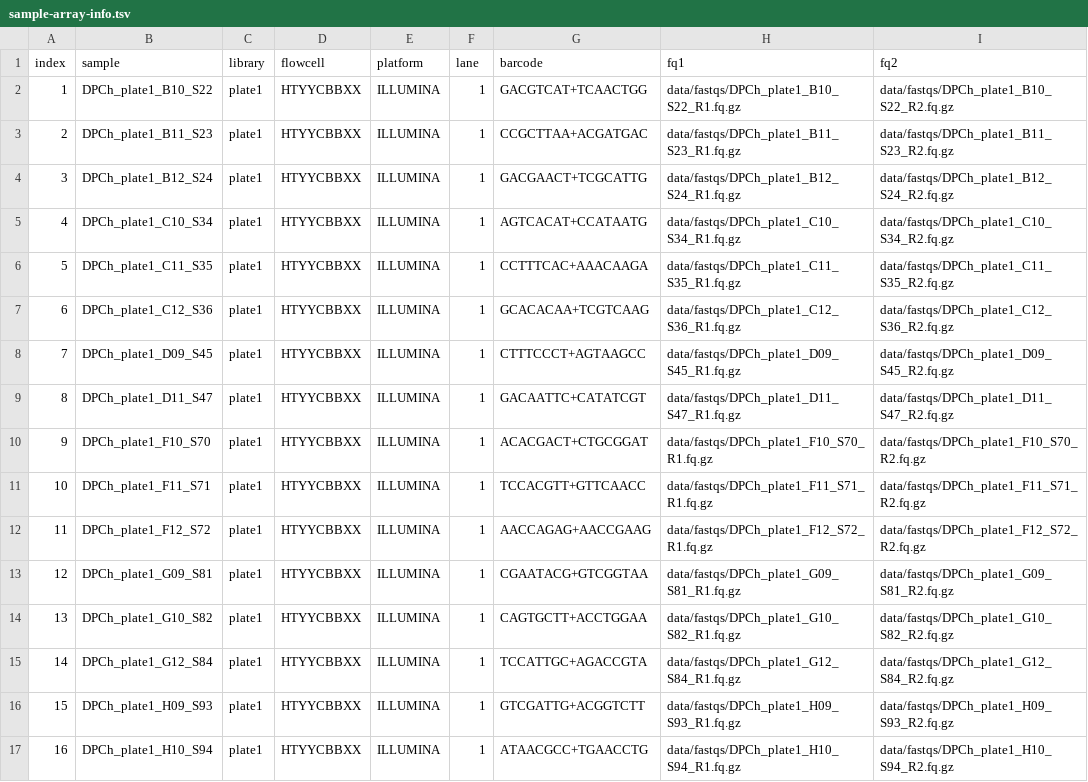
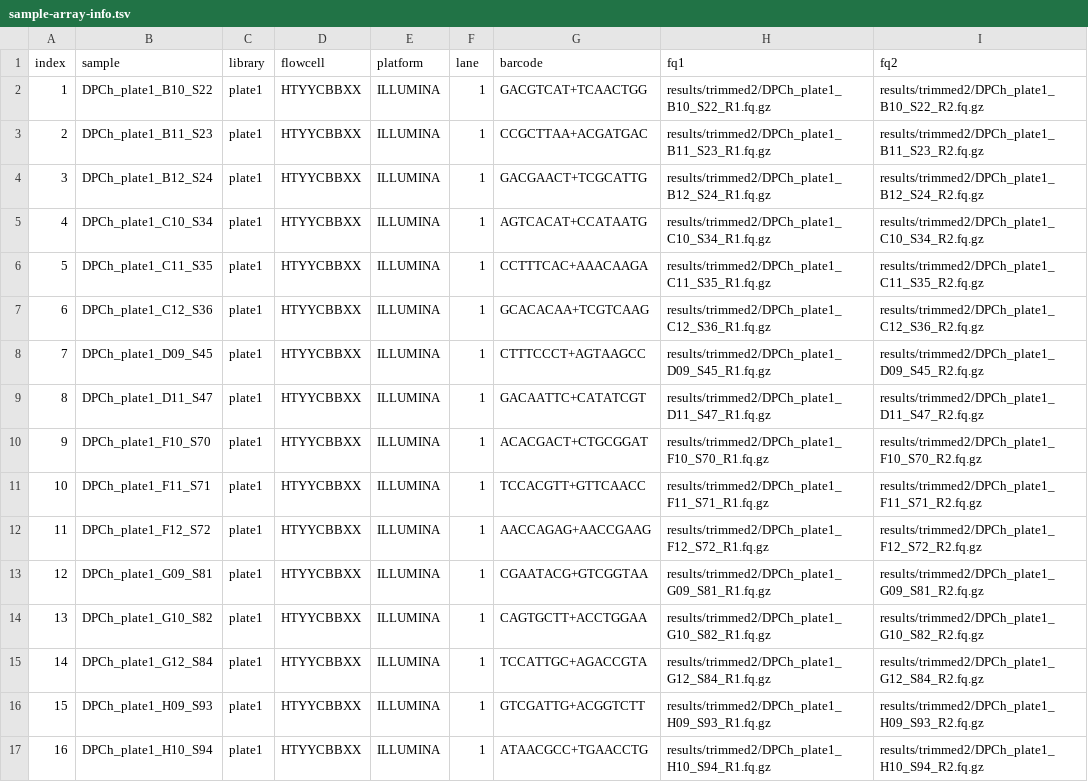
Before and after one commit to eriqande/con-gen-csu, a TSV file: data/sample-array-info.tsv, drawn as a sheet.

Commit message:
Made drafts of each shell script, draft of sbatchy (will test things line by line because not confident I didn't screw up the shell scripts), and edited sample-array-info.tsv to reference the trimmed outputs that should come out of trim_all.sh script.

```diff
--- a/data/sample-array-info.tsv
+++ b/data/sample-array-info.tsv
@@ -1,17 +1,17 @@
 index	sample	library	flowcell	platform	lane	barcode	fq1	fq2
-1	DPCh_plate1_B10_S22	plate1	HTYYCBBXX	ILLUMINA	1	GACGTCAT+TCAACTGG	data/fastqs/DPCh_plate1_B10_S22_R1.fq.gz	data/fastqs/DPCh_plate1_B10_S22_R2.fq.gz
-2	DPCh_plate1_B11_S23	plate1	HTYYCBBXX	ILLUMINA	1	CCGCTTAA+ACGATGAC	data/fastqs/DPCh_plate1_B11_S23_R1.fq.gz	data/fastqs/DPCh_plate1_B11_S23_R2.fq.gz
-3	DPCh_plate1_B12_S24	plate1	HTYYCBBXX	ILLUMINA	1	GACGAACT+TCGCATTG	data/fastqs/DPCh_plate1_B12_S24_R1.fq.gz	data/fastqs/DPCh_plate1_B12_S24_R2.fq.gz
-4	DPCh_plate1_C10_S34	plate1	HTYYCBBXX	ILLUMINA	1	AGTCACAT+CCATAATG	data/fastqs/DPCh_plate1_C10_S34_R1.fq.gz	data/fastqs/DPCh_plate1_C10_S34_R2.fq.gz
-5	DPCh_plate1_C11_S35	plate1	HTYYCBBXX	ILLUMINA	1	CCTTTCAC+AAACAAGA	data/fastqs/DPCh_plate1_C11_S35_R1.fq.gz	data/fastqs/DPCh_plate1_C11_S35_R2.fq.gz
-6	DPCh_plate1_C12_S36	plate1	HTYYCBBXX	ILLUMINA	1	GCACACAA+TCGTCAAG	data/fastqs/DPCh_plate1_C12_S36_R1.fq.gz	data/fastqs/DPCh_plate1_C12_S36_R2.fq.gz
-7	DPCh_plate1_D09_S45	plate1	HTYYCBBXX	ILLUMINA	1	CTTTCCCT+AGTAAGCC	data/fastqs/DPCh_plate1_D09_S45_R1.fq.gz	data/fastqs/DPCh_plate1_D09_S45_R2.fq.gz
-8	DPCh_plate1_D11_S47	plate1	HTYYCBBXX	ILLUMINA	1	GACAATTC+CATATCGT	data/fastqs/DPCh_plate1_D11_S47_R1.fq.gz	data/fastqs/DPCh_plate1_D11_S47_R2.fq.gz
-9	DPCh_plate1_F10_S70	plate1	HTYYCBBXX	ILLUMINA	1	ACACGACT+CTGCGGAT	data/fastqs/DPCh_plate1_F10_S70_R1.fq.gz	data/fastqs/DPCh_plate1_F10_S70_R2.fq.gz
-10	DPCh_plate1_F11_S71	plate1	HTYYCBBXX	ILLUMINA	1	TCCACGTT+GTTCAACC	data/fastqs/DPCh_plate1_F11_S71_R1.fq.gz	data/fastqs/DPCh_plate1_F11_S71_R2.fq.gz
-11	DPCh_plate1_F12_S72	plate1	HTYYCBBXX	ILLUMINA	1	AACCAGAG+AACCGAAG	data/fastqs/DPCh_plate1_F12_S72_R1.fq.gz	data/fastqs/DPCh_plate1_F12_S72_R2.fq.gz
-12	DPCh_plate1_G09_S81	plate1	HTYYCBBXX	ILLUMINA	1	CGAATACG+GTCGGTAA	data/fastqs/DPCh_plate1_G09_S81_R1.fq.gz	data/fastqs/DPCh_plate1_G09_S81_R2.fq.gz
-13	DPCh_plate1_G10_S82	plate1	HTYYCBBXX	ILLUMINA	1	CAGTGCTT+ACCTGGAA	data/fastqs/DPCh_plate1_G10_S82_R1.fq.gz	data/fastqs/DPCh_plate1_G10_S82_R2.fq.gz
-14	DPCh_plate1_G12_S84	plate1	HTYYCBBXX	ILLUMINA	1	TCCATTGC+AGACCGTA	data/fastqs/DPCh_plate1_G12_S84_R1.fq.gz	data/fastqs/DPCh_plate1_G12_S84_R2.fq.gz
-15	DPCh_plate1_H09_S93	plate1	HTYYCBBXX	ILLUMINA	1	GTCGATTG+ACGGTCTT	data/fastqs/DPCh_plate1_H09_S93_R1.fq.gz	data/fastqs/DPCh_plate1_H09_S93_R2.fq.gz
-16	DPCh_plate1_H10_S94	plate1	HTYYCBBXX	ILLUMINA	1	ATAACGCC+TGAACCTG	data/fastqs/DPCh_plate1_H10_S94_R1.fq.gz	data/fastqs/DPCh_plate1_H10_S94_R2.fq.gz
+1	DPCh_plate1_B10_S22	plate1	HTYYCBBXX	ILLUMINA	1	GACGTCAT+TCAACTGG	results/trimmed2/DPCh_plate1_B10_S22_R1.fq.gz	results/trimmed2/DPCh_plate1_B10_S22_R2.fq.gz
+2	DPCh_plate1_B11_S23	plate1	HTYYCBBXX	ILLUMINA	1	CCGCTTAA+ACGATGAC	results/trimmed2/DPCh_plate1_B11_S23_R1.fq.gz	results/trimmed2/DPCh_plate1_B11_S23_R2.fq.gz
+3	DPCh_plate1_B12_S24	plate1	HTYYCBBXX	ILLUMINA	1	GACGAACT+TCGCATTG	results/trimmed2/DPCh_plate1_B12_S24_R1.fq.gz	results/trimmed2/DPCh_plate1_B12_S24_R2.fq.gz
+4	DPCh_plate1_C10_S34	plate1	HTYYCBBXX	ILLUMINA	1	AGTCACAT+CCATAATG	results/trimmed2/DPCh_plate1_C10_S34_R1.fq.gz	results/trimmed2/DPCh_plate1_C10_S34_R2.fq.gz
+5	DPCh_plate1_C11_S35	plate1	HTYYCBBXX	ILLUMINA	1	CCTTTCAC+AAACAAGA	results/trimmed2/DPCh_plate1_C11_S35_R1.fq.gz	results/trimmed2/DPCh_plate1_C11_S35_R2.fq.gz
+6	DPCh_plate1_C12_S36	plate1	HTYYCBBXX	ILLUMINA	1	GCACACAA+TCGTCAAG	results/trimmed2/DPCh_plate1_C12_S36_R1.fq.gz	results/trimmed2/DPCh_plate1_C12_S36_R2.fq.gz
+7	DPCh_plate1_D09_S45	plate1	HTYYCBBXX	ILLUMINA	1	CTTTCCCT+AGTAAGCC	results/trimmed2/DPCh_plate1_D09_S45_R1.fq.gz	results/trimmed2/DPCh_plate1_D09_S45_R2.fq.gz
+8	DPCh_plate1_D11_S47	plate1	HTYYCBBXX	ILLUMINA	1	GACAATTC+CATATCGT	results/trimmed2/DPCh_plate1_D11_S47_R1.fq.gz	results/trimmed2/DPCh_plate1_D11_S47_R2.fq.gz
+9	DPCh_plate1_F10_S70	plate1	HTYYCBBXX	ILLUMINA	1	ACACGACT+CTGCGGAT	results/trimmed2/DPCh_plate1_F10_S70_R1.fq.gz	results/trimmed2/DPCh_plate1_F10_S70_R2.fq.gz
+10	DPCh_plate1_F11_S71	plate1	HTYYCBBXX	ILLUMINA	1	TCCACGTT+GTTCAACC	results/trimmed2/DPCh_plate1_F11_S71_R1.fq.gz	results/trimmed2/DPCh_plate1_F11_S71_R2.fq.gz
+11	DPCh_plate1_F12_S72	plate1	HTYYCBBXX	ILLUMINA	1	AACCAGAG+AACCGAAG	results/trimmed2/DPCh_plate1_F12_S72_R1.fq.gz	results/trimmed2/DPCh_plate1_F12_S72_R2.fq.gz
+12	DPCh_plate1_G09_S81	plate1	HTYYCBBXX	ILLUMINA	1	CGAATACG+GTCGGTAA	results/trimmed2/DPCh_plate1_G09_S81_R1.fq.gz	results/trimmed2/DPCh_plate1_G09_S81_R2.fq.gz
+13	DPCh_plate1_G10_S82	plate1	HTYYCBBXX	ILLUMINA	1	CAGTGCTT+ACCTGGAA	results/trimmed2/DPCh_plate1_G10_S82_R1.fq.gz	results/trimmed2/DPCh_plate1_G10_S82_R2.fq.gz
+14	DPCh_plate1_G12_S84	plate1	HTYYCBBXX	ILLUMINA	1	TCCATTGC+AGACCGTA	results/trimmed2/DPCh_plate1_G12_S84_R1.fq.gz	results/trimmed2/DPCh_plate1_G12_S84_R2.fq.gz
+15	DPCh_plate1_H09_S93	plate1	HTYYCBBXX	ILLUMINA	1	GTCGATTG+ACGGTCTT	results/trimmed2/DPCh_plate1_H09_S93_R1.fq.gz	results/trimmed2/DPCh_plate1_H09_S93_R2.fq.gz
+16	DPCh_plate1_H10_S94	plate1	HTYYCBBXX	ILLUMINA	1	ATAACGCC+TGAACCTG	results/trimmed2/DPCh_plate1_H10_S94_R1.fq.gz	results/trimmed2/DPCh_plate1_H10_S94_R2.fq.gz
```
Also changed, not shown: 4 other files.
